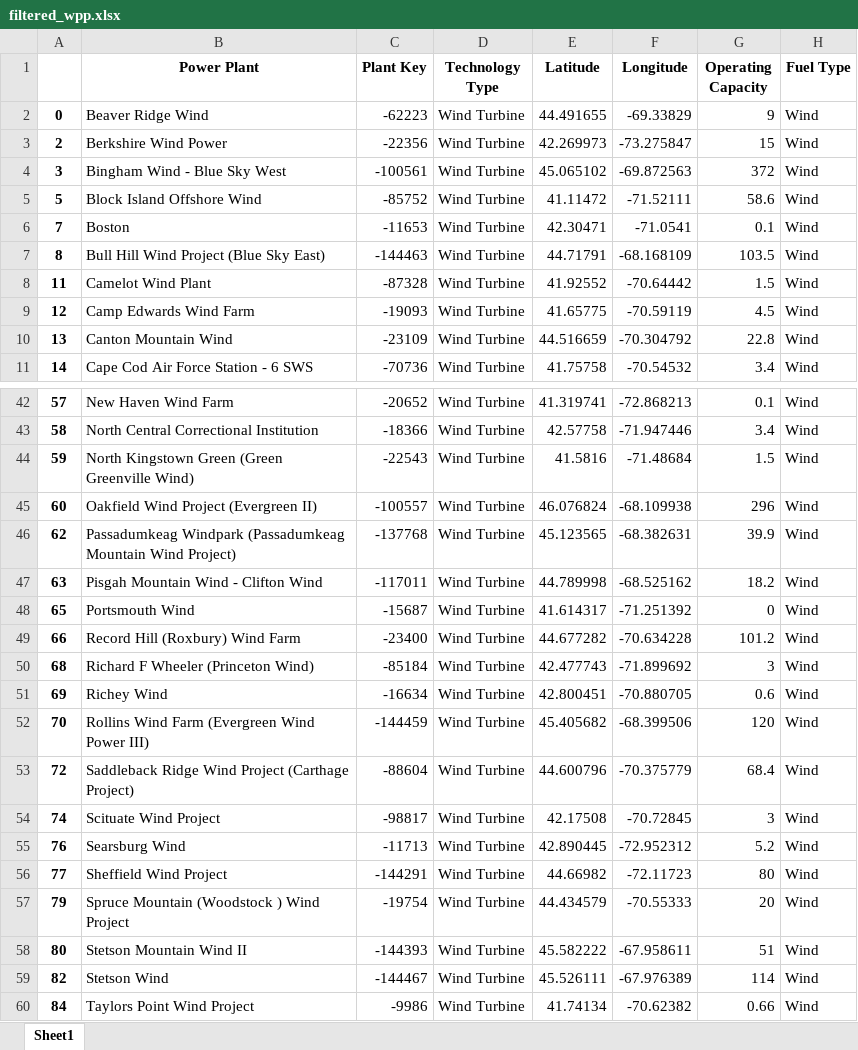
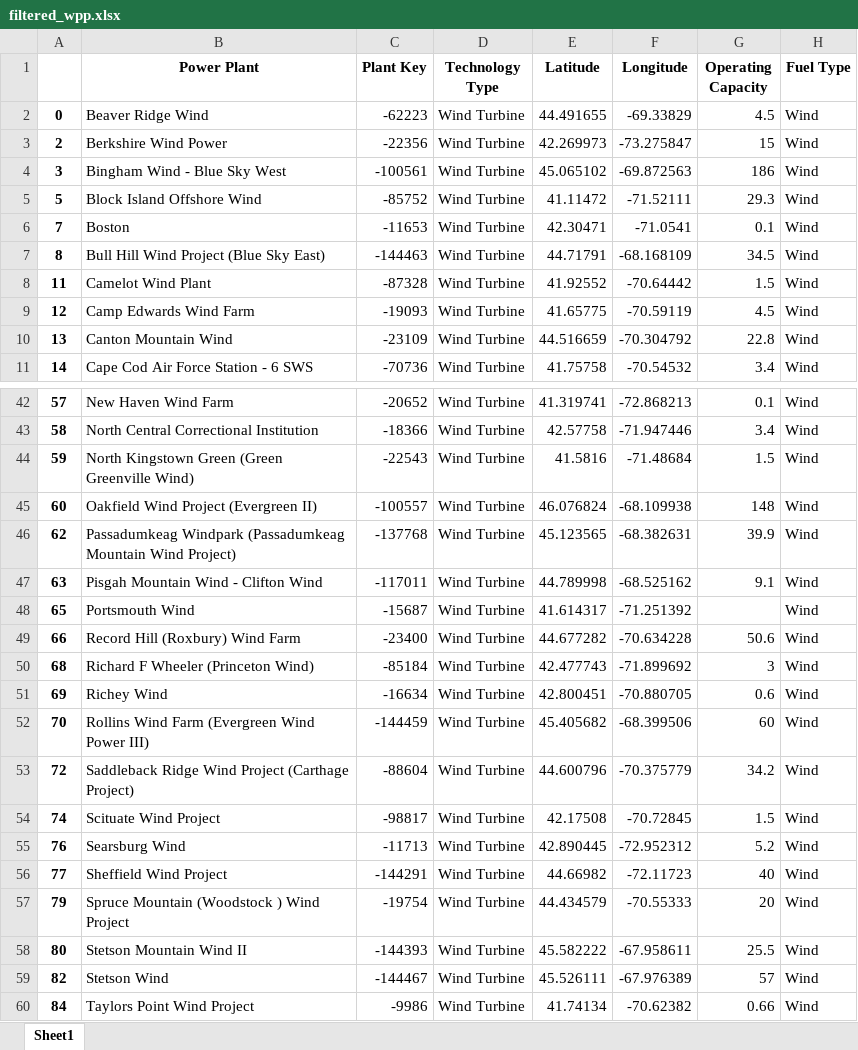
Before and after one commit to mbellabah/coordinate-ngpp-wpp, an Excel workbook: Data/results/filtered_wpp.xlsx, sheet Sheet1, drawn as a sheet; only a part is shown, gaps mark what is left out; values as stored, in another font and other column widths than the file's, no borders; the diff covers the shown part only; the diff names each change by its address in the sheet, - before the commit and + after, or states it on an @@ line.

```diff
--- a/Data/results/filtered_wpp.xlsx (sheet Sheet1)
+++ b/Data/results/filtered_wpp.xlsx (sheet Sheet1)
-G2 (Operating Capacity): 9
+G2 (Operating Capacity): 4.5
-G4 (Operating Capacity): 372
+G4 (Operating Capacity): 186
-G5 (Operating Capacity): 58.6
+G5 (Operating Capacity): 29.3
-G7 (Operating Capacity): 103.5
+G7 (Operating Capacity): 34.5
-G45 (Operating Capacity): 296
+G45 (Operating Capacity): 148
-G47 (Operating Capacity): 18.2
+G47 (Operating Capacity): 9.1
-G48 (Operating Capacity): 0
+G48 (Operating Capacity): (empty)
-G49 (Operating Capacity): 101.2
+G49 (Operating Capacity): 50.6
-G52 (Operating Capacity): 120
+G52 (Operating Capacity): 60
-G53 (Operating Capacity): 68.4
+G53 (Operating Capacity): 34.2
-G54 (Operating Capacity): 3
+G54 (Operating Capacity): 1.5
-G56 (Operating Capacity): 80
+G56 (Operating Capacity): 40
-G58 (Operating Capacity): 51
+G58 (Operating Capacity): 25.5
-G59 (Operating Capacity): 114
+G59 (Operating Capacity): 57
```
Also changed, not shown: 11 edited cells elsewhere in this sheet, Data/results/filtered_ngpp.xlsx, Data/results/filtered_pnodes.xlsx, 32 other files.
